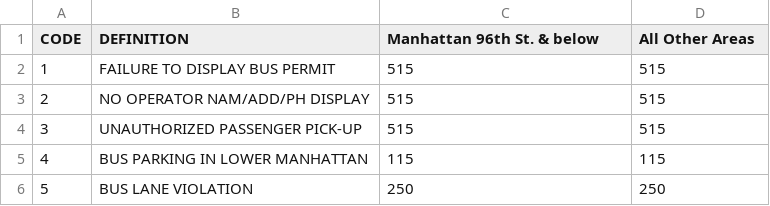
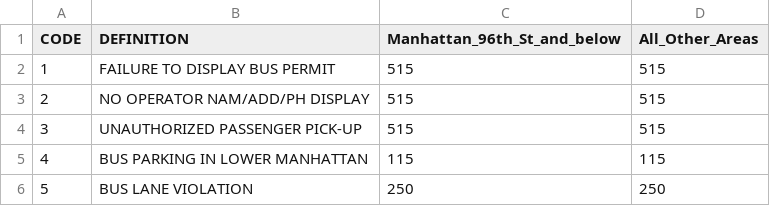
Before and after one commit to adhilcc/data-engineering-with-data-build-tool-dbt-4458303, a CSV file: nyc_parking_violations/seeds/dof_parking_violation_codes.csv, drawn as a sheet; only a part is shown.

Commit message:
changed column names

```diff
--- a/nyc_parking_violations/seeds/dof_parking_violation_codes.csv
+++ b/nyc_parking_violations/seeds/dof_parking_violation_codes.csv
@@ -1,2 +1,2 @@
-CODE,DEFINITION,Manhattan 96th St. & below,All Other Areas
+CODE,DEFINITION,Manhattan_96th_St_and_below,All_Other_Areas
 1,FAILURE TO DISPLAY BUS PERMIT,515,515
```
